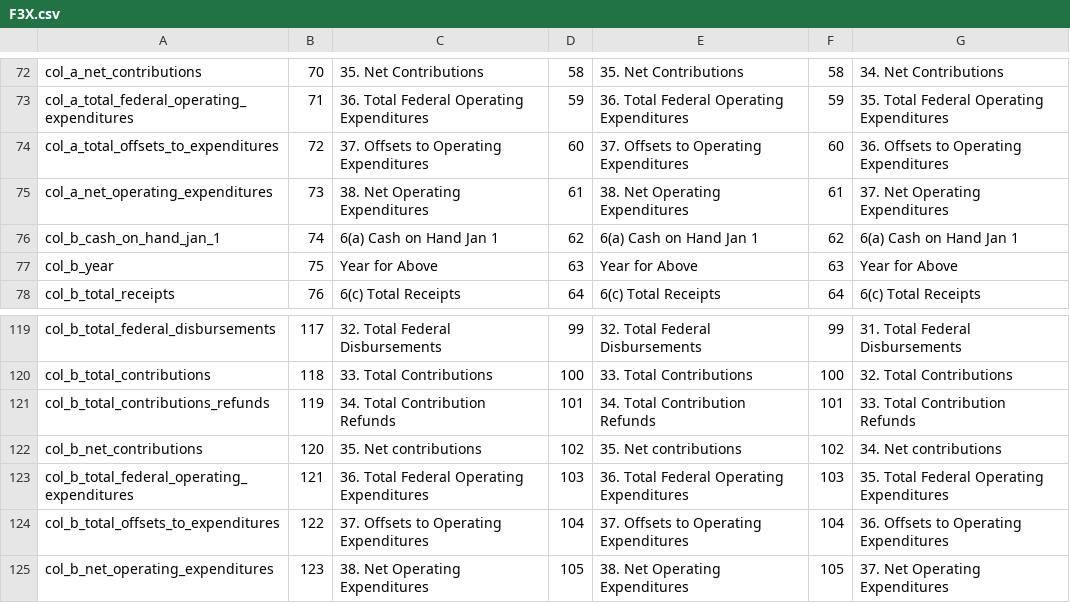
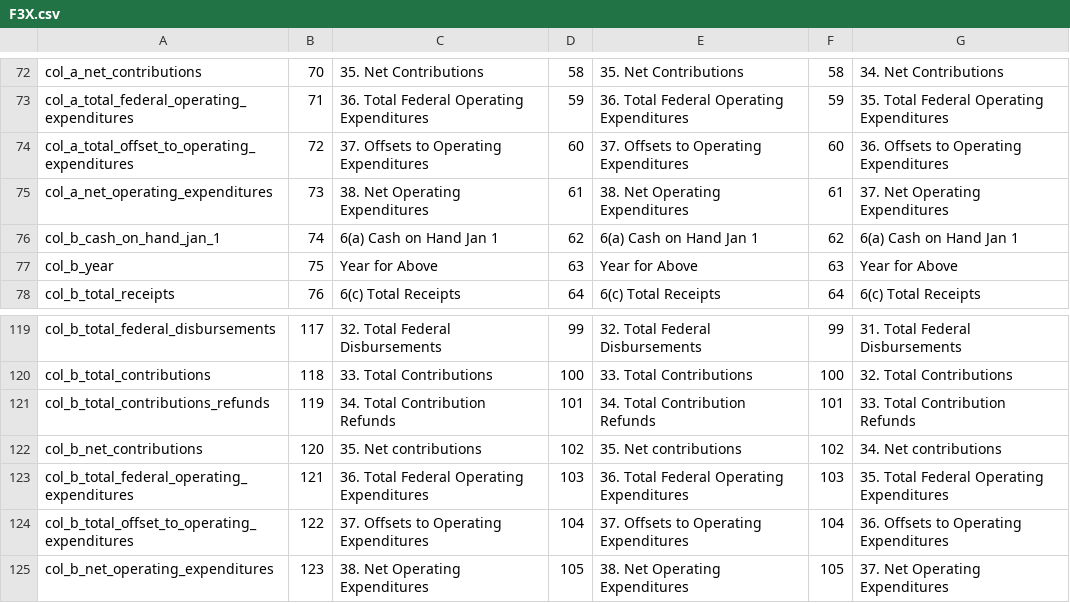
Before and after one commit to newsdev/fec-csv-sources, a CSV file: F3X.csv, drawn as a sheet; only a part is shown, gaps mark what is left out.

Commit message:
standardize offset title

```diff
--- a/F3X.csv
+++ b/F3X.csv
@@ -73,3 +73,3 @@ col_a_net_contributions,70,35. Net Contributions,58,35. Net Contributions,58,34.
 col_a_total_federal_operating_expenditures,71,36. Total Federal Operating Expenditures,59,36. Total Federal Operating Expenditures,59,35. Total Federal Operating Expenditures
-col_a_total_offsets_to_expenditures,72,37. Offsets to Operating Expenditures,60,37. Offsets to Operating Expenditures,60,36. Offsets to Operating Expenditures
+col_a_total_offset_to_operating_expenditures,72,37. Offsets to Operating Expenditures,60,37. Offsets to Operating Expenditures,60,36. Offsets to Operating Expenditures
 col_a_net_operating_expenditures,73,38. Net Operating Expenditures,61,38. Net Operating Expenditures,61,37. Net Operating Expenditures
@@ -123,3 +123,3 @@ col_b_net_contributions,120,35. Net contributions,102,35. Net contributions,102,
 col_b_total_federal_operating_expenditures,121,36. Total Federal Operating Expenditures,103,36. Total Federal Operating Expenditures,103,35. Total Federal Operating Expenditures
-col_b_total_offsets_to_expenditures,122,37. Offsets to Operating Expenditures,104,37. Offsets to Operating Expenditures,104,36. Offsets to Operating Expenditures
+col_b_total_offset_to_operating_expenditures,122,37. Offsets to Operating Expenditures,104,37. Offsets to Operating Expenditures,104,36. Offsets to Operating Expenditures
 col_b_net_operating_expenditures,123,38. Net Operating Expenditures,105,38. Net Operating Expenditures,105,37. Net Operating Expenditures
```
Also changed, not shown: F3P.csv.
